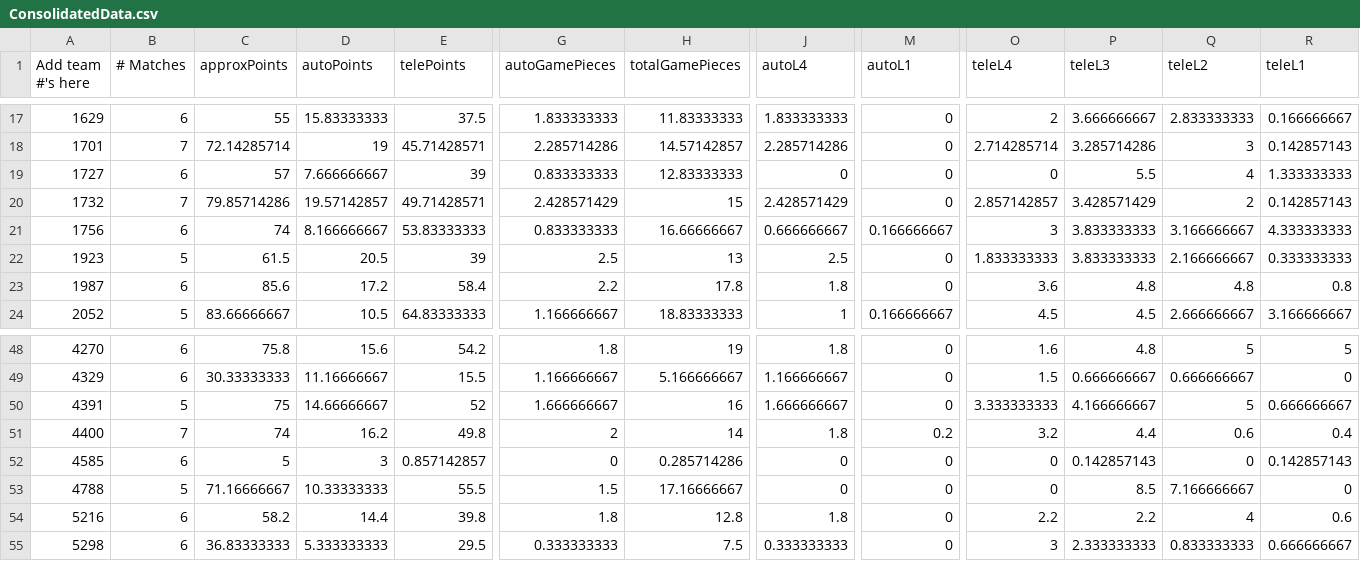
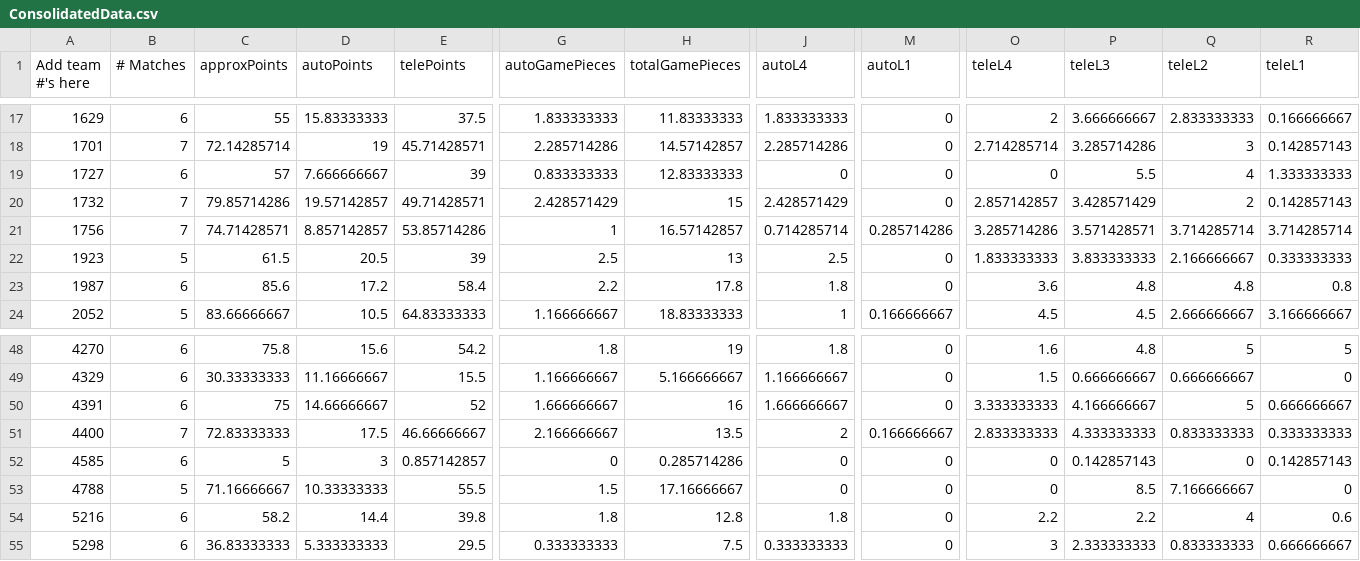
Before and after one commit to btmartin/btmartin.github.io, a CSV file: Scouting/ConsolidatedData.csv, drawn as a sheet; only a part is shown, gaps mark what is left out; the diff covers the shown part only; the diff names each change by its address in the sheet, - before the commit and + after, or states it on an @@ line.

```diff
--- a/Scouting/ConsolidatedData.csv
+++ b/Scouting/ConsolidatedData.csv
-B21 (# Matches): 6
+B21 (# Matches): 7
-C21 (approxPoints): 74
+C21 (approxPoints): 74.71428571
-D21 (autoPoints): 8.166666667
+D21 (autoPoints): 8.857142857
-E21 (telePoints): 53.83333333
+E21 (telePoints): 53.85714286
-G21 (autoGamePieces): 0.833333333
+G21 (autoGamePieces): 1
-H21 (totalGamePieces): 16.66666667
+H21 (totalGamePieces): 16.57142857
-J21 (autoL4): 0.666666667
+J21 (autoL4): 0.714285714
-M21 (autoL1): 0.166666667
+M21 (autoL1): 0.285714286
-O21 (teleL4): 3
+O21 (teleL4): 3.285714286
-P21 (teleL3): 3.833333333
+P21 (teleL3): 3.571428571
-Q21 (teleL2): 3.166666667
+Q21 (teleL2): 3.714285714
-R21 (teleL1): 4.333333333
+R21 (teleL1): 3.714285714
-B50 (# Matches): 5
+B50 (# Matches): 6
-C51 (approxPoints): 74
+C51 (approxPoints): 72.83333333
-D51 (autoPoints): 16.2
+D51 (autoPoints): 17.5
-E51 (telePoints): 49.8
+E51 (telePoints): 46.66666667
-G51 (autoGamePieces): 2
+G51 (autoGamePieces): 2.166666667
-H51 (totalGamePieces): 14
+H51 (totalGamePieces): 13.5
-J51 (autoL4): 1.8
+J51 (autoL4): 2
-M51 (autoL1): 0.2
+M51 (autoL1): 0.166666667
-O51 (teleL4): 3.2
+O51 (teleL4): 2.833333333
-P51 (teleL3): 4.4
+P51 (teleL3): 4.333333333
-Q51 (teleL2): 0.6
+Q51 (teleL2): 0.833333333
-R51 (teleL1): 0.4
+R51 (teleL1): 0.333333333
```
Also changed, not shown: 80 edited cells elsewhere in this file, Scouting/ScoutingData.csv.
